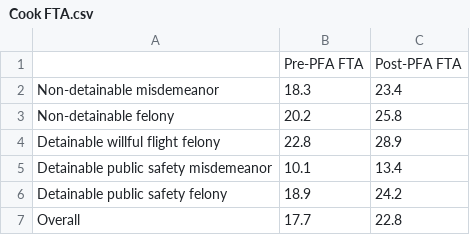
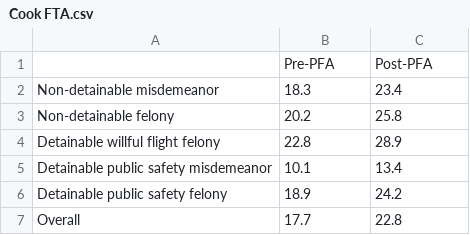
Before and after one commit to dstemenluc/CCJ.Illinois, a CSV file: Cook Court Outcomes/Cook FTA.csv, drawn as a sheet.

```diff
--- a/Cook Court Outcomes/Cook FTA.csv
+++ b/Cook Court Outcomes/Cook FTA.csv
@@ -1,2 +1,2 @@
-,Pre-PFA FTA,Post-PFA FTA
+,Pre-PFA,Post-PFA
 Non-detainable misdemeanor,18.3,23.4
```
Also changed, not shown: Cook Court Outcomes/Cook FTA Warrant.csv, Cook Court Outcomes/Cook NCA Person Weapons.csv, 1 other file.
